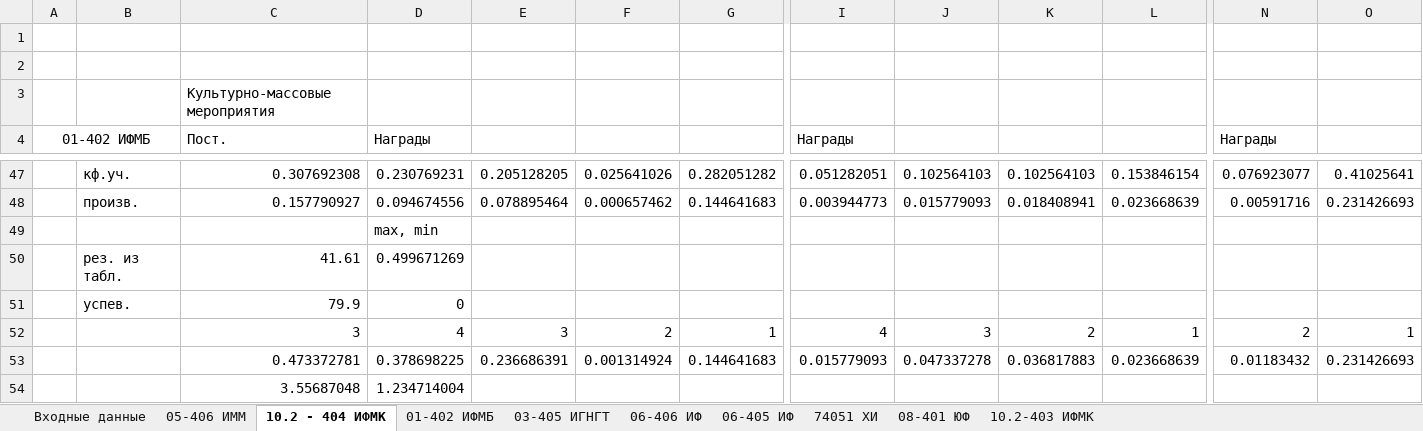
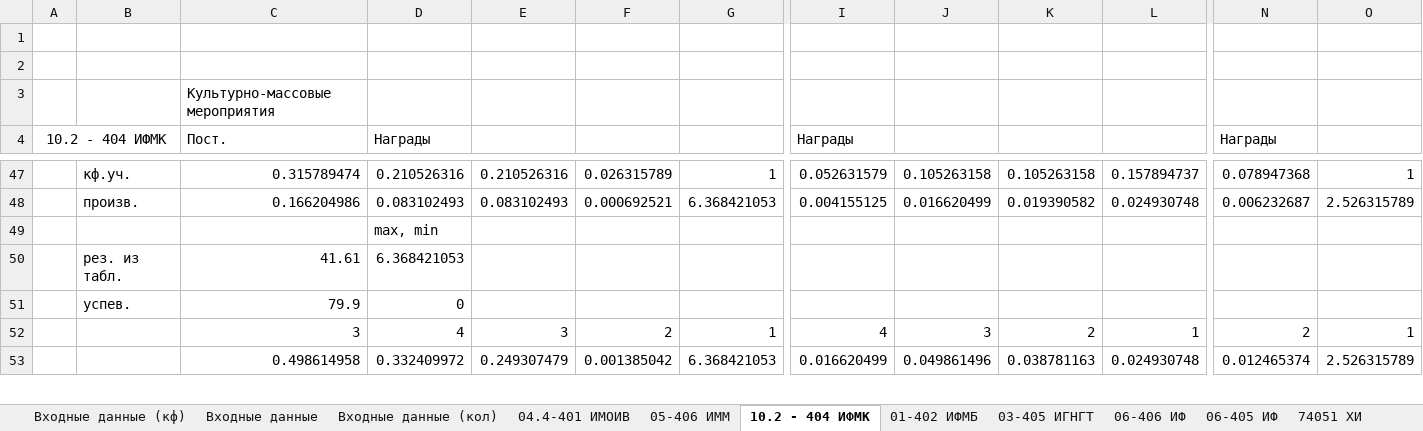
Before and after one commit to Korgutlova/diploma, an Excel workbook: data.xlsx, sheet 10.2 - 404 ИФМК, drawn as a sheet; only a part is shown, gaps mark what is left out; values as stored, in another font and other column widths than the file's, no borders; charts and pictures not drawn; removed rows and columns are numbered as before the commit, all else as after; rows hold the shown columns only; the diff covers the shown part only; the diff names each change by its address in the sheet, - before the commit and + after, or states it on an @@ line.

```diff
--- a/data.xlsx (sheet 10.2 - 404 ИФМК)
+++ b/data.xlsx (sheet 10.2 - 404 ИФМК)
+sheet tab: Входные данные (кф)
+sheet tab: Входные данные (кол)
@@ sheet tab unhidden: 04.4-401 ИМОИВ @@
@@ column A (10.2 - 404 ИФМК) renumbered in row 4 @@
-C47 (Пост.): 0.307692308
+C47 (Пост.): 0.315789474
-D47 (Награды): 0.230769231
+D47 (Награды): 0.210526316
-E47: 0.205128205
+E47: 0.210526316
-F47: 0.025641026
+F47: 0.026315789
-G47: 0.282051282
+G47: 1
-I47 (Награды): 0.051282051
+I47 (Награды): 0.052631579
-J47: 0.102564103
+J47: 0.105263158
-K47: 0.102564103
+K47: 0.105263158
-L47: 0.153846154
+L47: 0.157894737
-N47 (Награды): 0.076923077
+N47 (Награды): 0.078947368
-O47: 0.41025641
+O47: 1
-C48 (Пост.): 0.157790927
+C48 (Пост.): 0.166204986
-D48 (Награды): 0.094674556
+D48 (Награды): 0.083102493
-E48: 0.078895464
+E48: 0.083102493
-F48: 0.000657462
+F48: 0.000692521
-G48: 0.144641683
+G48: 6.368421053
-I48 (Награды): 0.003944773
+I48 (Награды): 0.004155125
-J48: 0.015779093
+J48: 0.016620499
-K48: 0.018408941
+K48: 0.019390582
-L48: 0.023668639
+L48: 0.024930748
-N48 (Награды): 0.00591716
+N48 (Награды): 0.006232687
-O48: 0.231426693
+O48: 2.526315789
-D50 (Награды): 0.499671269
+D50 (Награды): 6.368421053
-row 53:  |  | 0.473372781 | 0.378698225 | 0.236686391 | 0.001314924 | 0.144641683 | 0.015779093 | 0.047337278 | 0.036817883 | 0.023668639 | 0.01183432 | 0.231426693
-row 54:  |  | 3.55687048 | 1.234714004
+row 53:  |  | 0.498614958 | 0.332409972 | 0.249307479 | 0.001385042 | 6.368421053 | 0.016620499 | 0.049861496 | 0.038781163 | 0.024930748 | 0.012465374 | 2.526315789
```
Also changed, not shown: 3 added rows and 83 edited cells elsewhere in this sheet, sheet 05-406 ИММ, sheet 01-402 ИФМБ, sheet 10.2-403 ИФМК, sheet 06-406 ИФ, sheet 08-401 ЮФ, sheet 74051 ХИ, 3 more sheets, other sheet tabs, formulas that keep their value, charts or pictures, 5 other files.
